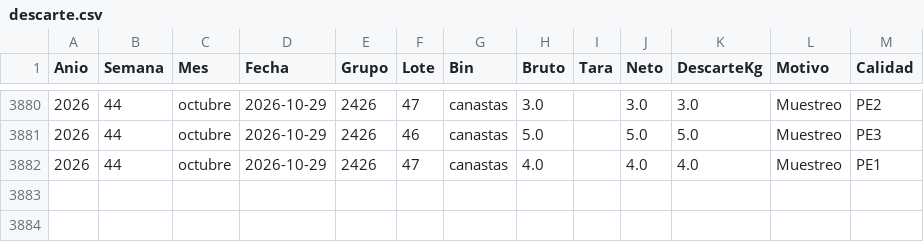
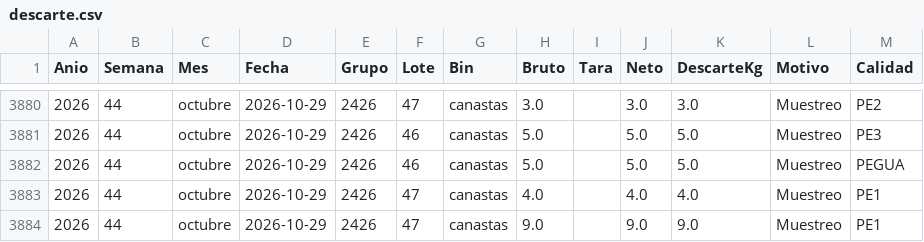
Before and after one commit to logisticaguapa-arch/inventario-fruta, a CSV file: descarte.csv, drawn as a sheet; only a part is shown, gaps mark what is left out; the diff names each change by its address in the sheet, - before the commit and + after, or states it on an @@ line.

```diff
--- a/descarte.csv
+++ b/descarte.csv
+row 3882: 2026 | 44 | octubre | 2026-10-29 | 2426 | 46 | canastas | 5.0 |  | 5.0 | 5.0 | Muestreo | PEGUA
+row 3884: 2026 | 44 | octubre | 2026-10-29 | 2426 | 47 | canastas | 9.0 |  | 9.0 | 9.0 | Muestreo | PE1
```
Also changed, not shown: inventario.csv, 1 other file.
